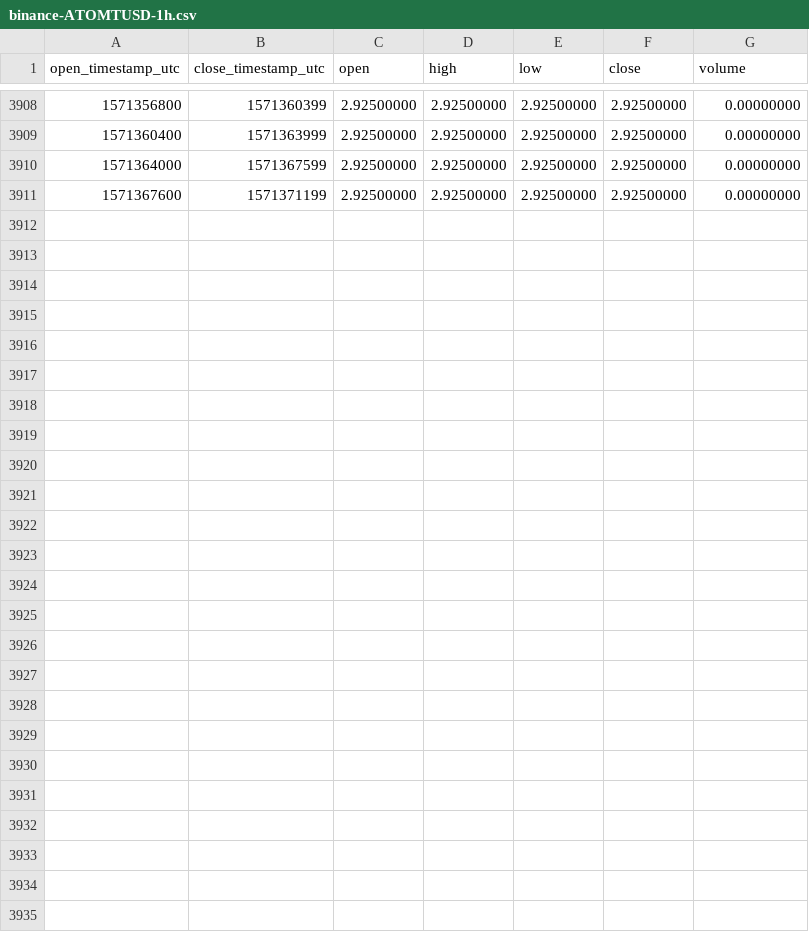
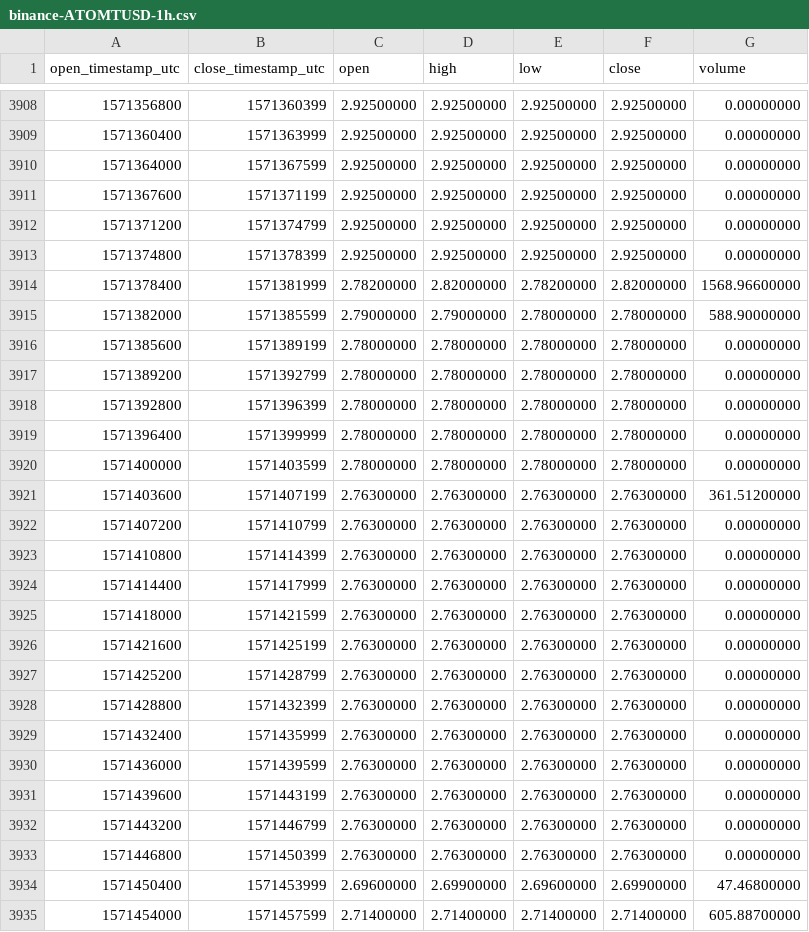
Before and after one commit to cryptobigbro/binance-ATOMTUSD, a CSV file: binance-ATOMTUSD-1h.csv, drawn as a sheet; only a part is shown, gaps mark what is left out.

Commit message:
Update OHLCV data.

```diff
--- a/binance-ATOMTUSD-1h.csv
+++ b/binance-ATOMTUSD-1h.csv
@@ -3911 +3911,25 @@ open_timestamp_utc,close_timestamp_utc,open,high,low,close,volume
 1571367600,1571371199,2.92500000,2.92500000,2.92500000,2.92500000,0.00000000
+1571371200,1571374799,2.92500000,2.92500000,2.92500000,2.92500000,0.00000000
+1571374800,1571378399,2.92500000,2.92500000,2.92500000,2.92500000,0.00000000
+1571378400,1571381999,2.78200000,2.82000000,2.78200000,2.82000000,1568.96600000
+1571382000,1571385599,2.79000000,2.79000000,2.78000000,2.78000000,588.90000000
+1571385600,1571389199,2.78000000,2.78000000,2.78000000,2.78000000,0.00000000
+1571389200,1571392799,2.78000000,2.78000000,2.78000000,2.78000000,0.00000000
+1571392800,1571396399,2.78000000,2.78000000,2.78000000,2.78000000,0.00000000
+1571396400,1571399999,2.78000000,2.78000000,2.78000000,2.78000000,0.00000000
+1571400000,1571403599,2.78000000,2.78000000,2.78000000,2.78000000,0.00000000
+1571403600,1571407199,2.76300000,2.76300000,2.76300000,2.76300000,361.51200000
+1571407200,1571410799,2.76300000,2.76300000,2.76300000,2.76300000,0.00000000
+1571410800,1571414399,2.76300000,2.76300000,2.76300000,2.76300000,0.00000000
+1571414400,1571417999,2.76300000,2.76300000,2.76300000,2.76300000,0.00000000
+1571418000,1571421599,2.76300000,2.76300000,2.76300000,2.76300000,0.00000000
+1571421600,1571425199,2.76300000,2.76300000,2.76300000,2.76300000,0.00000000
+1571425200,1571428799,2.76300000,2.76300000,2.76300000,2.76300000,0.00000000
+1571428800,1571432399,2.76300000,2.76300000,2.76300000,2.76300000,0.00000000
+1571432400,1571435999,2.76300000,2.76300000,2.76300000,2.76300000,0.00000000
+1571436000,1571439599,2.76300000,2.76300000,2.76300000,2.76300000,0.00000000
+1571439600,1571443199,2.76300000,2.76300000,2.76300000,2.76300000,0.00000000
+1571443200,1571446799,2.76300000,2.76300000,2.76300000,2.76300000,0.00000000
+1571446800,1571450399,2.76300000,2.76300000,2.76300000,2.76300000,0.00000000
+1571450400,1571453999,2.69600000,2.69900000,2.69600000,2.69900000,47.46800000
+1571454000,1571457599,2.71400000,2.71400000,2.71400000,2.71400000,605.88700000
```
Also changed, not shown: binance-ATOMTUSD-1d.csv.
